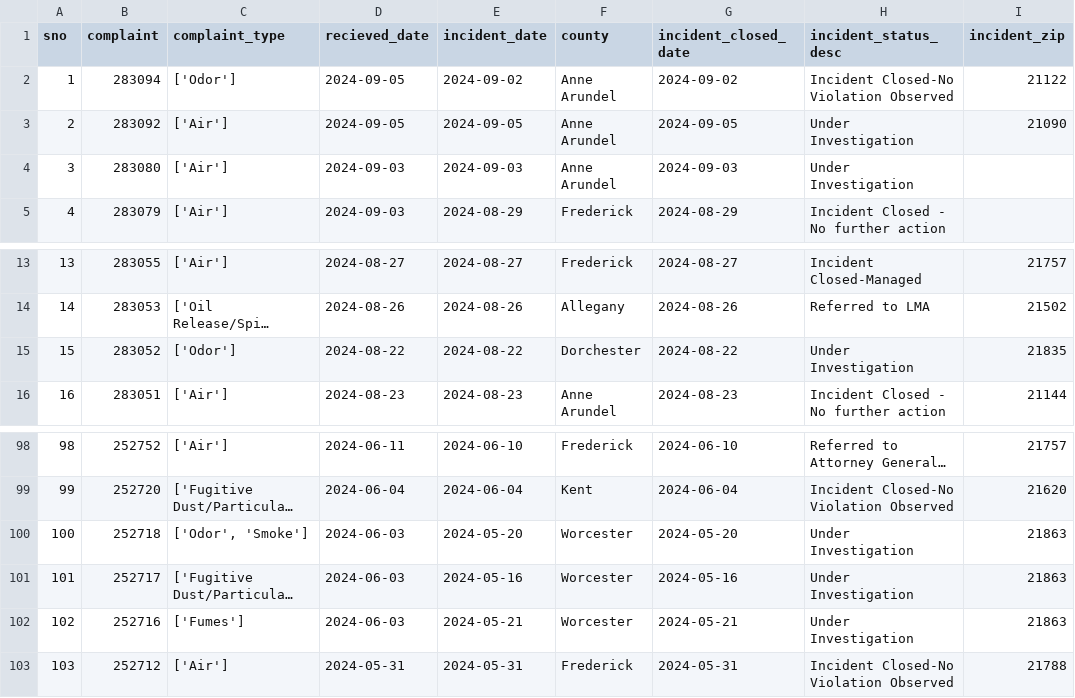
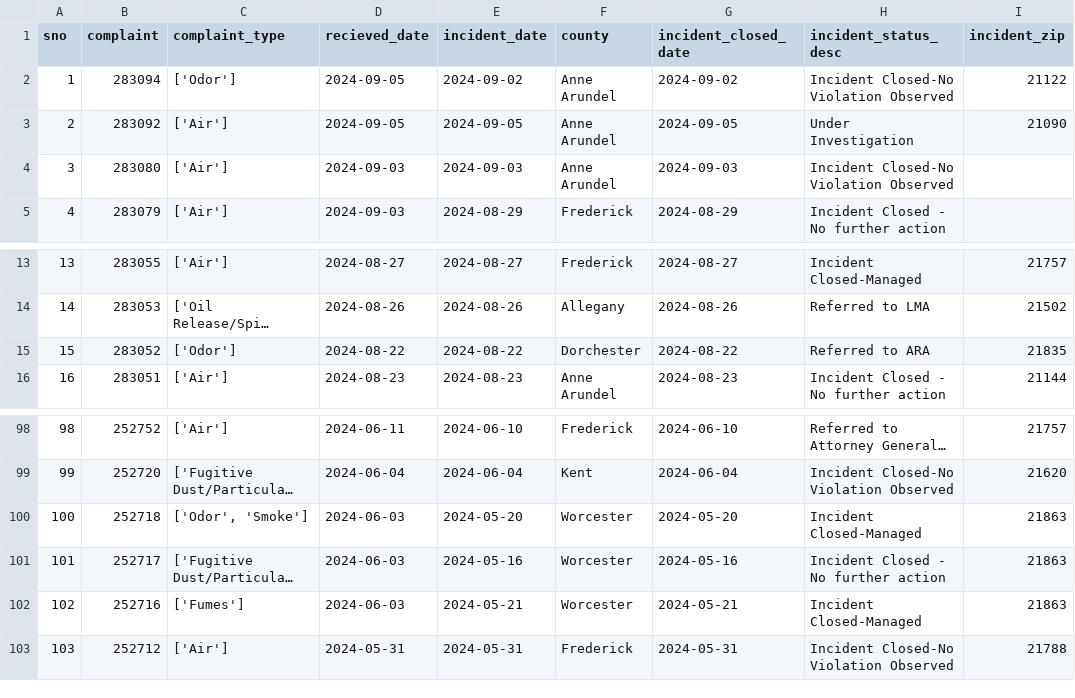
Before and after one commit to gguerrei/live-nicar-pipeline, a CSV file: exported_data/all_complaints.csv, drawn as a sheet; only a part is shown, gaps mark what is left out; long unchanged cells end in …; the diff names each change by its address in the sheet, - before the commit and + after, or states it on an @@ line.

Commit message:
Automated commit from GitHub Actions

```diff
--- a/exported_data/all_complaints.csv
+++ b/exported_data/all_complaints.csv
-H4 (incident_status_desc): Under Investigation
+H4 (incident_status_desc): Incident Closed-No Violation Observed
-H15 (incident_status_desc): Under Investigation
+H15 (incident_status_desc): Referred to ARA
-H100 (incident_status_desc): Under Investigation
+H100 (incident_status_desc): Incident Closed-Managed
-H101 (incident_status_desc): Under Investigation
+H101 (incident_status_desc): Incident Closed - No further action
-H102 (incident_status_desc): Under Investigation
+H102 (incident_status_desc): Incident Closed-Managed
```
